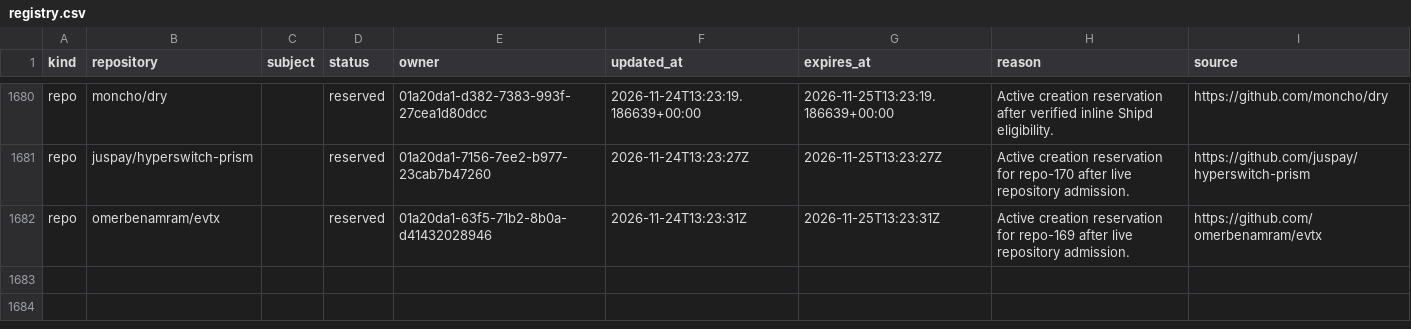
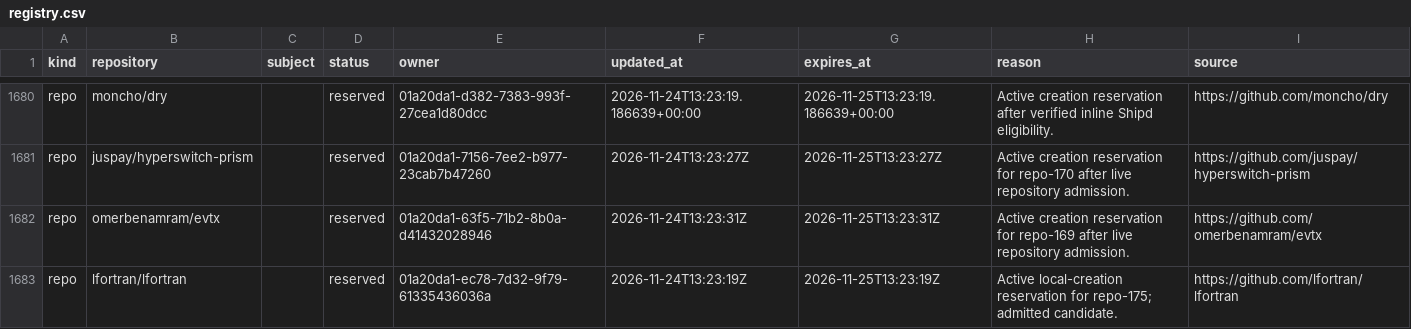
Before and after one commit to samridh-girdhar/disallowed-repos, a CSV file: registry.csv, drawn as a sheet; only a part is shown, gaps mark what is left out; the diff names each change by its address in the sheet, - before the commit and + after, or states it on an @@ line.

Commit message:
Reserve LFortran for repo-175 local creation

```diff
--- a/registry.csv
+++ b/registry.csv
+row 1683: repo | lfortran/lfortran |  | reserved | 01a20da1-ec78-7d32-9f79-61335436036a | 2026-11-24T13:23:19Z | 2026-11-25T13:23:19Z | Active local-creation reservation for repo-175; admitted candidate. | https://github.com/lfortran/lfortran
```
